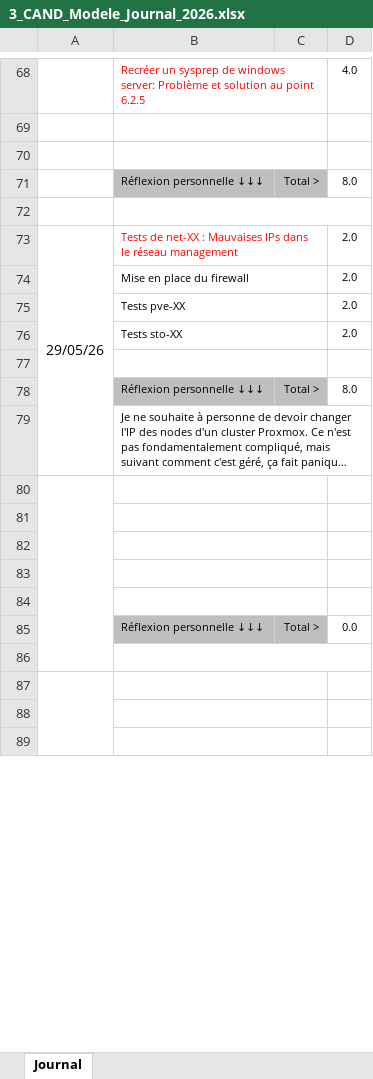
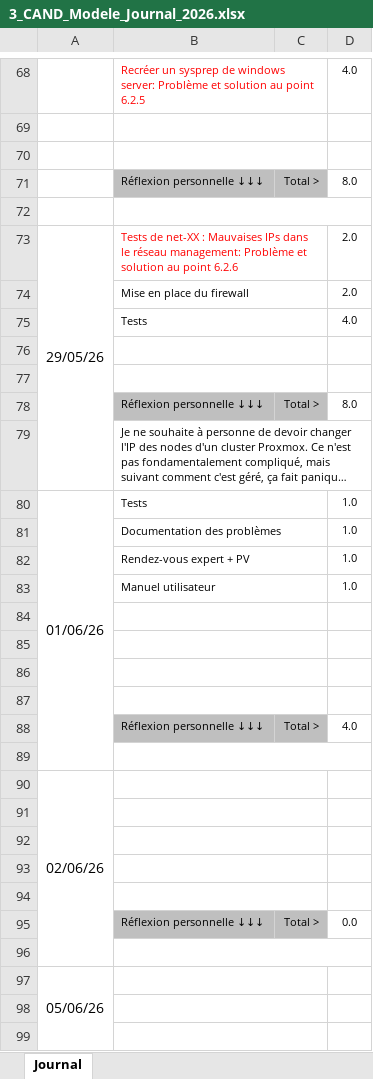
Before and after one commit to Lucielle-Voeffray/TPI-2026, an Excel workbook: Doc/3_CAND_Modele_Journal_2026.xlsx, sheet Journal, drawn as a sheet; only a part is shown, gaps mark what is left out; long unchanged cells end in …; values as stored, in another font and other column widths than the file's, no borders; conditional formats not drawn; removed rows and columns are numbered as before the commit, all else as after; the diff covers the shown part only; the diff names each change by its address in the sheet, - before the commit and + after, or states it on an @@ line.

```diff
--- a/Doc/3_CAND_Modele_Journal_2026.xlsx (sheet Journal)
+++ b/Doc/3_CAND_Modele_Journal_2026.xlsx (sheet Journal)
-B73: …le réseau management
+B73: …le réseau management: Problème et solution au point 6.2.6
-row 75:  | Tests pve-XX |  | 2.0
+row 75:  | Tests |  | 4.0
-row 76:  | Tests sto-XX |  | 2.0
+row 76: (empty)
+row 80: 01/06/26 | Tests |  | 1.0
+row 81:  | Documentation des problèmes |  | 1.0
+row 82:  | Rendez-vous expert + PV |  | 1.0
+row 83:  | Manuel utilisateur |  | 1.0
-A80:A86 merged
+row 85: (empty)
+row 86: (empty)
+row 87: (empty)
+row 88:  | Réflexion personnelle ↓↓↓ | Total > | 4.0
+row 89: (empty)
+row 90: 02/06/26
-A97: (empty)
+A97: 05/06/26
```
Also changed, not shown: 7 removed rows, 2 edited cells, cell formats and merged cells elsewhere in this sheet, formulas that keep their value, Doc/157443_Voeffray_Lucielle_Protocole_tests.xlsx, Doc/2_CAND_Modele_Planning_2026.xlsx, 7 other files.
